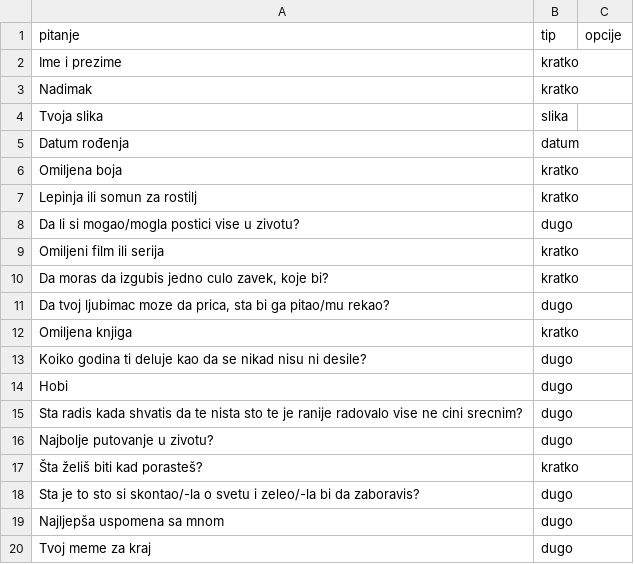
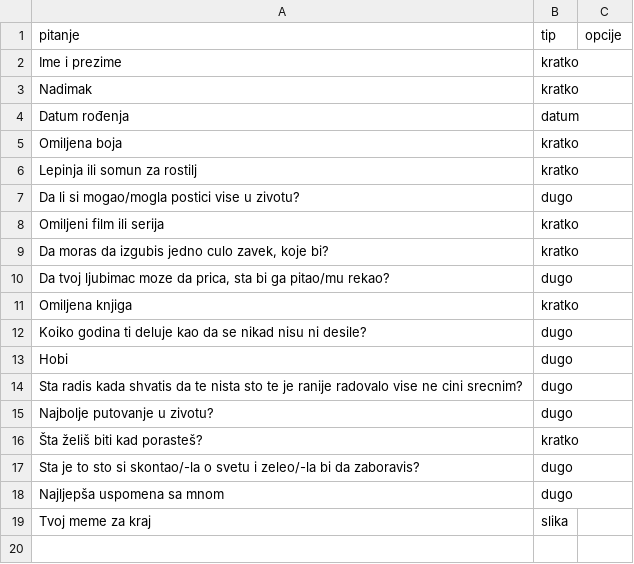
Before and after one commit to vasicstrahinja/Leksikon, a CSV file: pitanja.csv, drawn as a sheet.

Commit message:
Update pitanja.csv

```diff
--- a/pitanja.csv
+++ b/pitanja.csv
@@ -3,3 +3,2 @@ Ime i prezime;kratko;
 Nadimak;kratko;
-Tvoja slika;slika;
 Datum rođenja;datum;
@@ -19,2 +18,2 @@ Sta je to sto si skontao/-la o svetu i zeleo/-la bi da zaboravis?;dugo;
 Najljepša uspomena sa mnom;dugo;
-Tvoj meme za kraj;dugo;
+Tvoj meme za kraj;slika;
```
